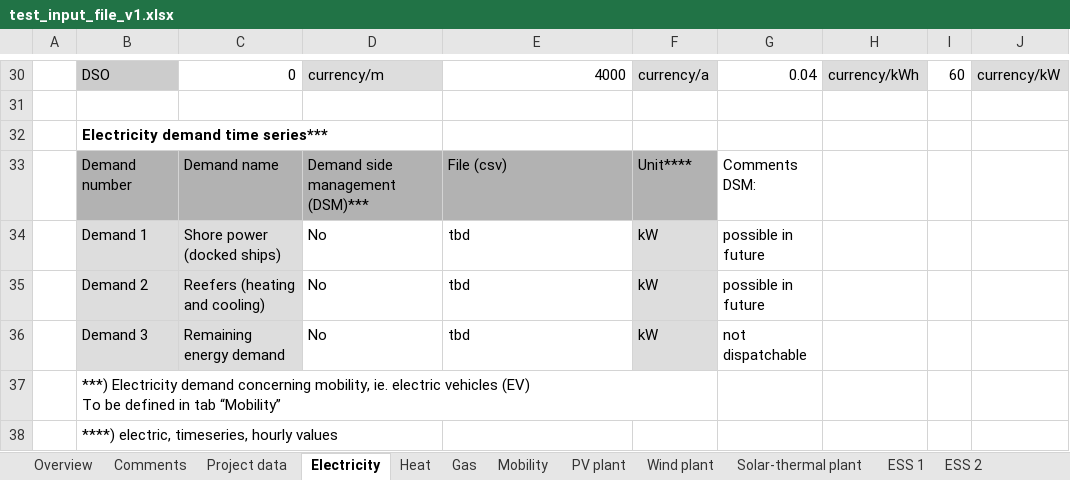
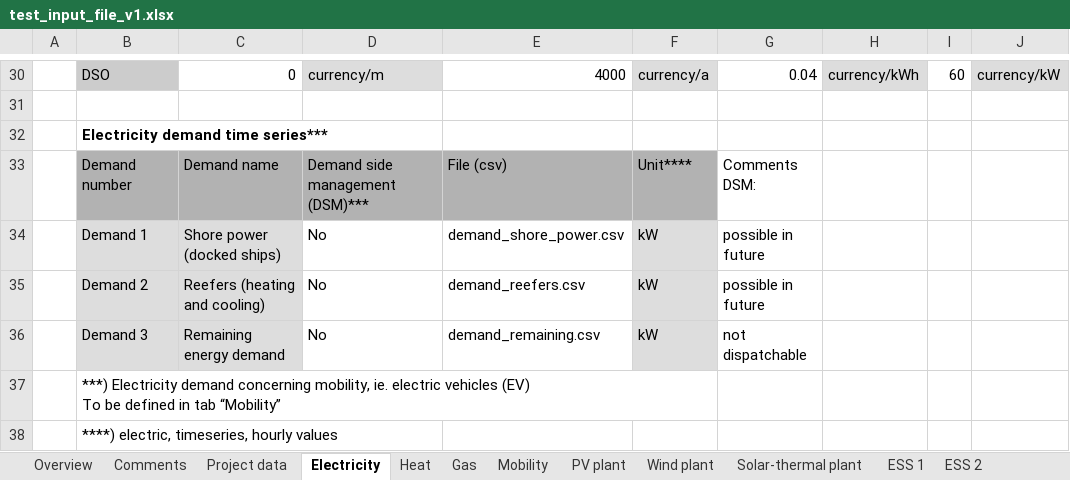
Before and after one commit to rl-institut/multi-vector-simulator, an Excel workbook: inputs/test_input_file_v1.xlsx, sheet Electricity, drawn as a sheet; only a part is shown, gaps mark what is left out; values as stored, in another font and other column widths than the file's, no borders; the diff names each change by its address in the sheet, - before the commit and + after, or states it on an @@ line.

```diff
--- a/inputs/test_input_file_v1.xlsx (sheet Electricity)
+++ b/inputs/test_input_file_v1.xlsx (sheet Electricity)
-E34: tbd
+E34: demand_shore_power.csv
-E35: tbd
+E35: demand_reefers.csv
-E36: tbd
+E36: demand_remaining.csv
```
Also changed, not shown: sheet Project data, sheet PV plant, 10 other files.
